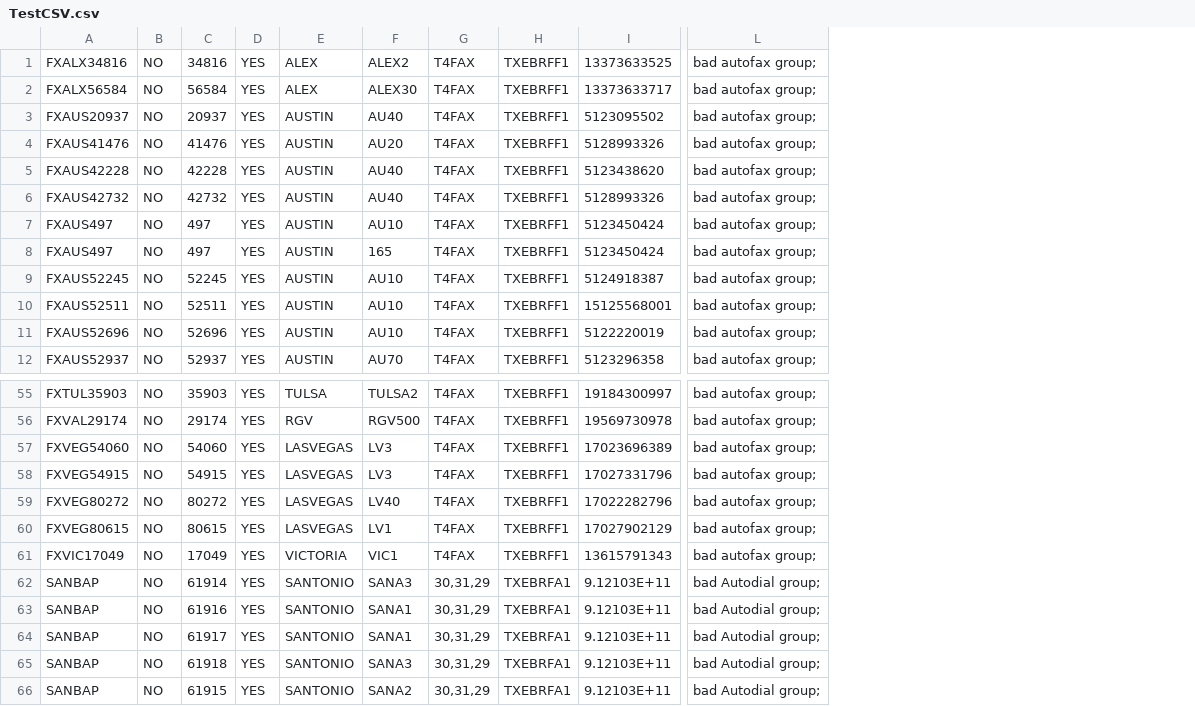
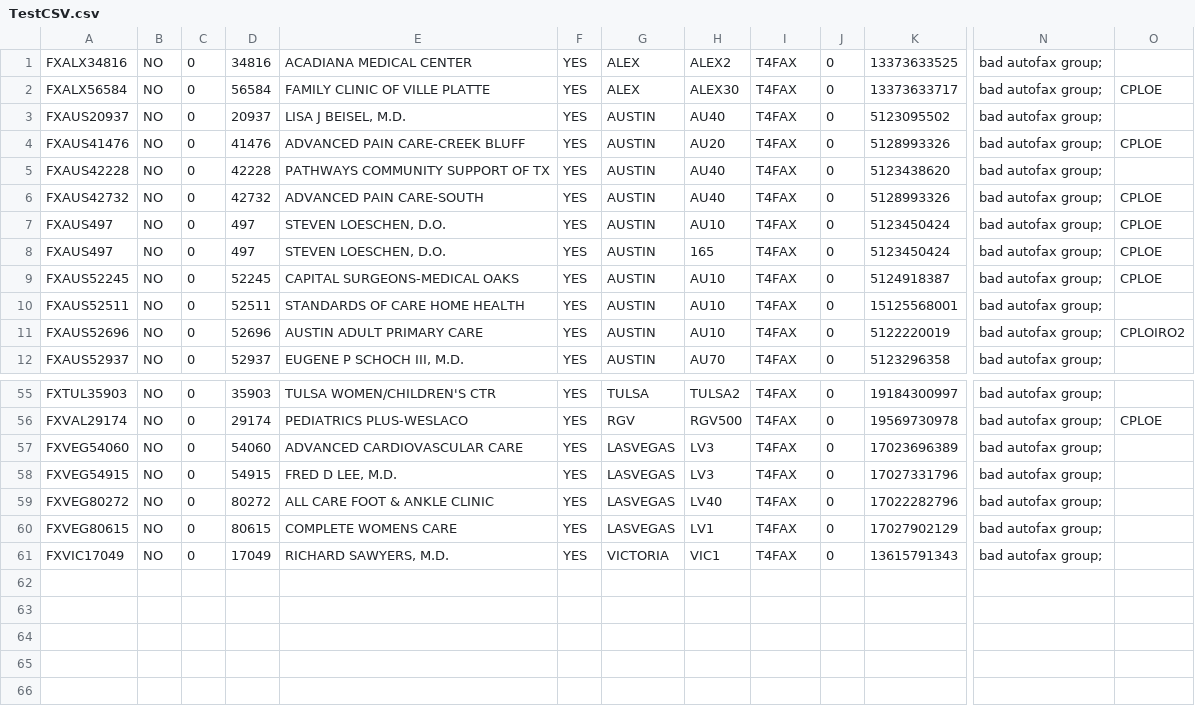
Before and after one commit to j4trading/cplAutodialMissing, a CSV file: TestCSV.csv, drawn as a sheet; only a part is shown, gaps mark what is left out; removed rows and columns are numbered as before the commit, all else as after; rows hold the shown columns only; the diff names each change by its address in the sheet, - before the commit and + after, or states it on an @@ line.

```diff
--- a/TestCSV.csv
+++ b/TestCSV.csv
+column C, rows 1-12: all 0; rows 55-61: all 0
+column E, rows 1-12: ACADIANA MEDICAL CENTER | FAMILY CLINIC OF VILLE PLATTE | LISA J BEISEL, M.D. | ADVANCED PAIN CARE-CREEK BLUFF | PATHWAYS COMMUNITY SUPPORT OF TX | ADVANCED PAIN CARE-SOUTH | STEVEN LOESCHEN, D.O. | STEVEN LOESCHEN, D.O. | CAPITAL SURGEONS-MEDICAL OAKS | STANDARDS OF CARE HOME HEALTH | AUSTIN ADULT PRIMARY CARE | EUGENE P SCHOCH III, M.D.; rows 55-61: TULSA WOMEN/CHILDREN'S CTR | PEDIATRICS PLUS-WESLACO | ADVANCED CARDIOVASCULAR CARE | FRED D LEE, M.D. | ALL CARE FOOT & ANKLE CLINIC | COMPLETE WOMENS CARE | RICHARD SAWYERS, M.D.
-column H, rows 1-12: all TXEBRFF1; rows 55-61: all TXEBRFF1
+column J, rows 1-12: all 0; rows 55-61: all 0
+column O, rows 2-11: CPLOE |  | CPLOE |  | CPLOE | CPLOE | CPLOE | CPLOE |  | CPLOIRO2; row 56: CPLOE
-row 62: SANBAP | NO | 61914 | YES | SANTONIO | SANA3 | 30,31,29 | TXEBRFA1 | 9.12103E+11 | bad Autodial group;
-row 63: SANBAP | NO | 61916 | YES | SANTONIO | SANA1 | 30,31,29 | TXEBRFA1 | 9.12103E+11 | bad Autodial group;
-row 64: SANBAP | NO | 61917 | YES | SANTONIO | SANA1 | 30,31,29 | TXEBRFA1 | 9.12103E+11 | bad Autodial group;
-row 65: SANBAP | NO | 61918 | YES | SANTONIO | SANA3 | 30,31,29 | TXEBRFA1 | 9.12103E+11 | bad Autodial group;
-row 66: SANBAP | NO | 61915 | YES | SANTONIO | SANA2 | 30,31,29 | TXEBRFA1 | 9.12103E+11 | bad Autodial group;
```
Also changed, not shown: 2 other files.
